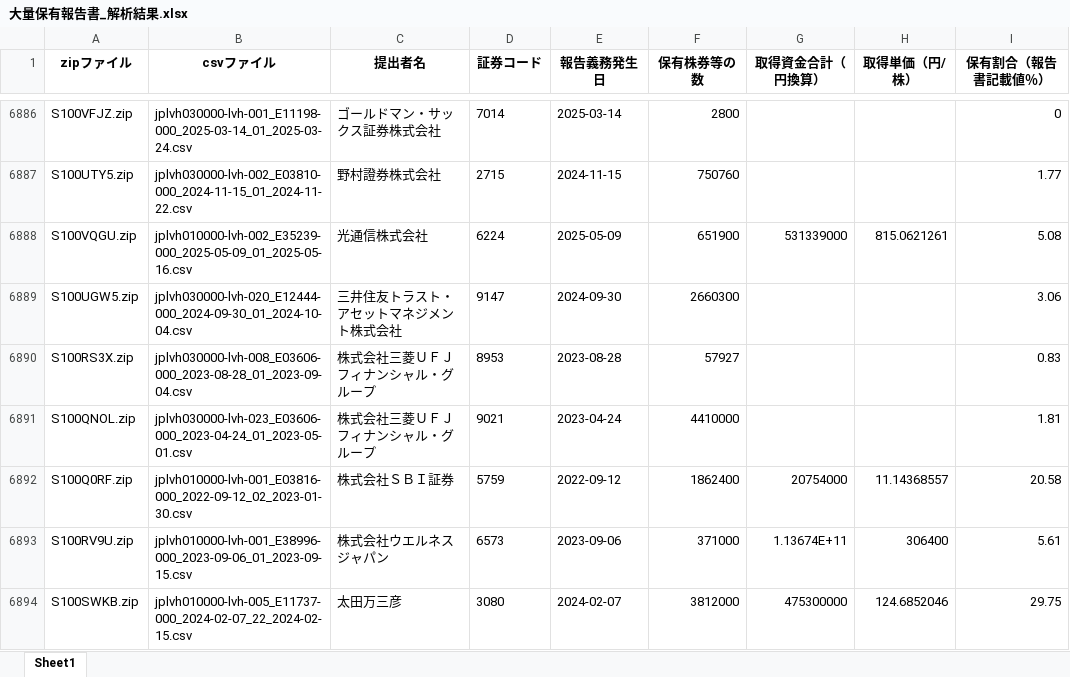
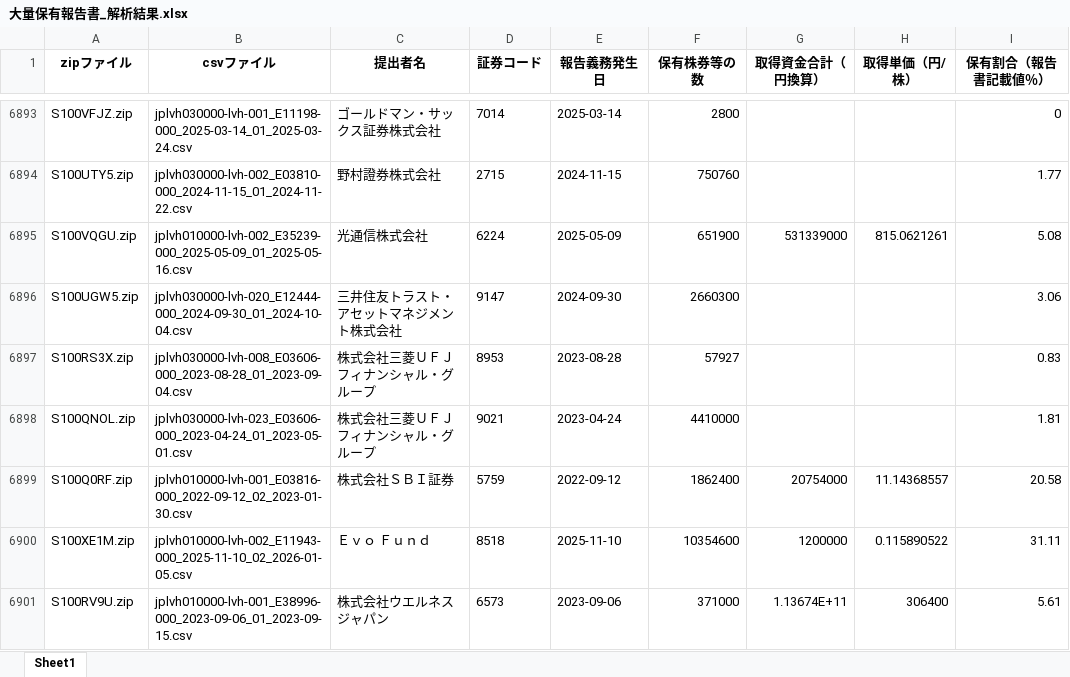
Before and after one commit to harubon1027-pixel/activist-results, an Excel workbook: docs/大量保有報告書_解析結果.xlsx, sheet Sheet1, drawn as a sheet; only a part is shown, gaps mark what is left out; the shorter side is filled out with more unchanged rows; values as stored, in another font and other column widths than the file's, no borders; the diff covers the shown part only; the diff names each change by its address in the sheet, - before the commit and + after, or states it on an @@ line.

```diff
--- a/docs/大量保有報告書_解析結果.xlsx (sheet Sheet1)
+++ b/docs/大量保有報告書_解析結果.xlsx (sheet Sheet1)
+row 6900: S100XE1M.zip | jplvh010000-lvh-002_E11943-000_2025-11-10_02_2026-01-05.csv | Ｅｖｏ Ｆｕｎｄ | 8518 | 2025-11-10 | 10354600 | 1200000 | 0.115890522 | 31.11
```
Also changed, not shown: 24 added rows and 14 removed rows elsewhere in this sheet, docs/アクティビスト銘柄_資産判定.xlsx, docs/アクティビスト銘柄一覧.xlsx.
